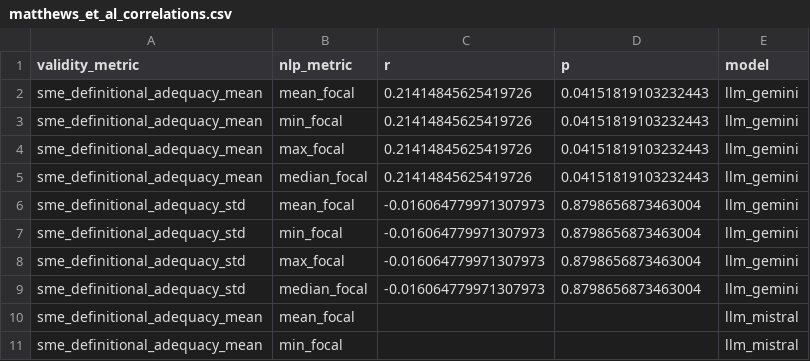
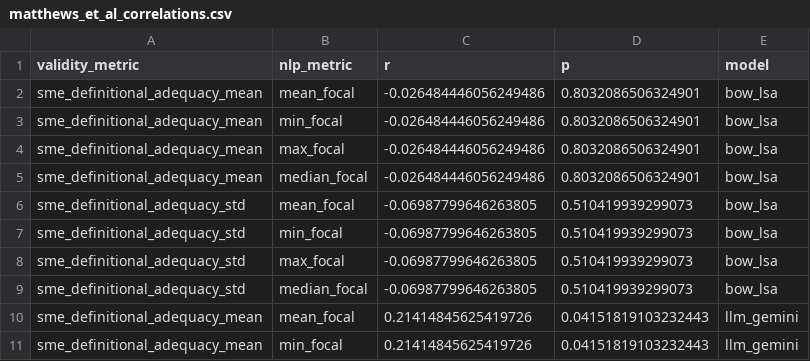
Before and after one commit to hide-ous/nlp_content_validity, a CSV file: data/processed/matthews_et_al_correlations.csv, drawn as a sheet; only a part is shown; the shorter side is filled out with more unchanged rows.

Commit message:
+ added lsa model

```diff
--- a/data/processed/matthews_et_al_correlations.csv
+++ b/data/processed/matthews_et_al_correlations.csv
@@ -1,2 +1,10 @@
 validity_metric,nlp_metric,r,p,model
+sme_definitional_adequacy_mean,mean_focal,-0.026484446056249486,0.8032086506324901,bow_lsa
+sme_definitional_adequacy_mean,min_focal,-0.026484446056249486,0.8032086506324901,bow_lsa
+sme_definitional_adequacy_mean,max_focal,-0.026484446056249486,0.8032086506324901,bow_lsa
+sme_definitional_adequacy_mean,median_focal,-0.026484446056249486,0.8032086506324901,bow_lsa
+sme_definitional_adequacy_std,mean_focal,-0.06987799646263805,0.510419939299073,bow_lsa
+sme_definitional_adequacy_std,min_focal,-0.06987799646263805,0.510419939299073,bow_lsa
+sme_definitional_adequacy_std,max_focal,-0.06987799646263805,0.510419939299073,bow_lsa
+sme_definitional_adequacy_std,median_focal,-0.06987799646263805,0.510419939299073,bow_lsa
 sme_definitional_adequacy_mean,mean_focal,0.21414845625419726,0.04151819103232443,llm_gemini
```
Also changed, not shown: 7 other files.
